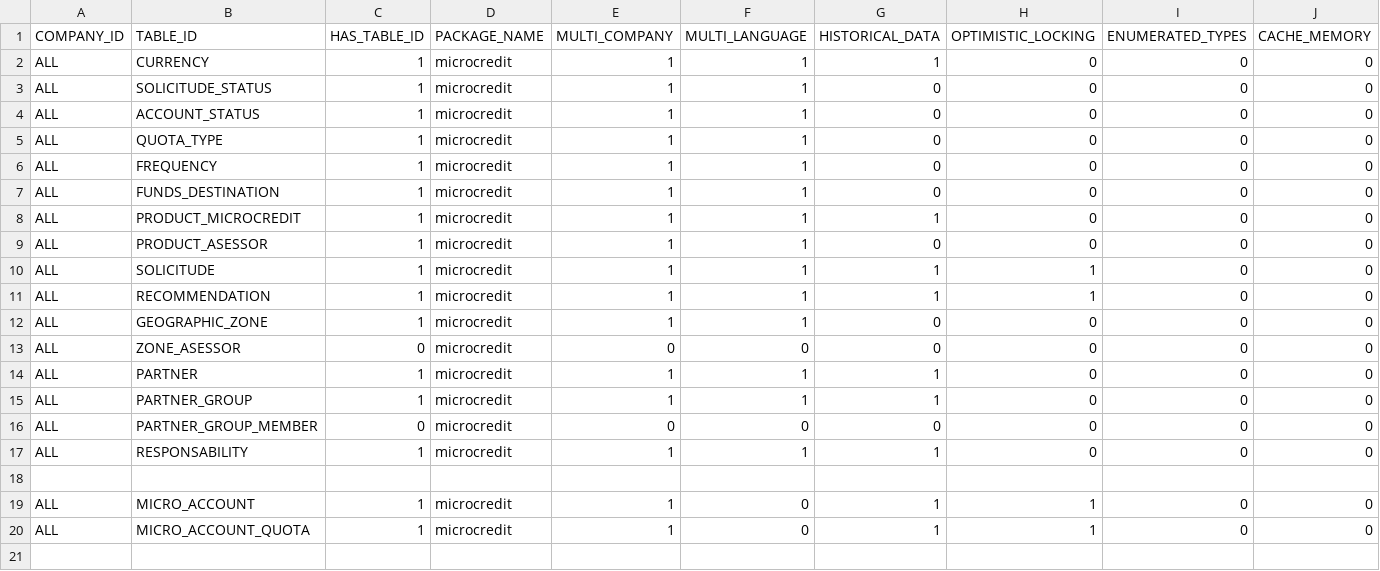
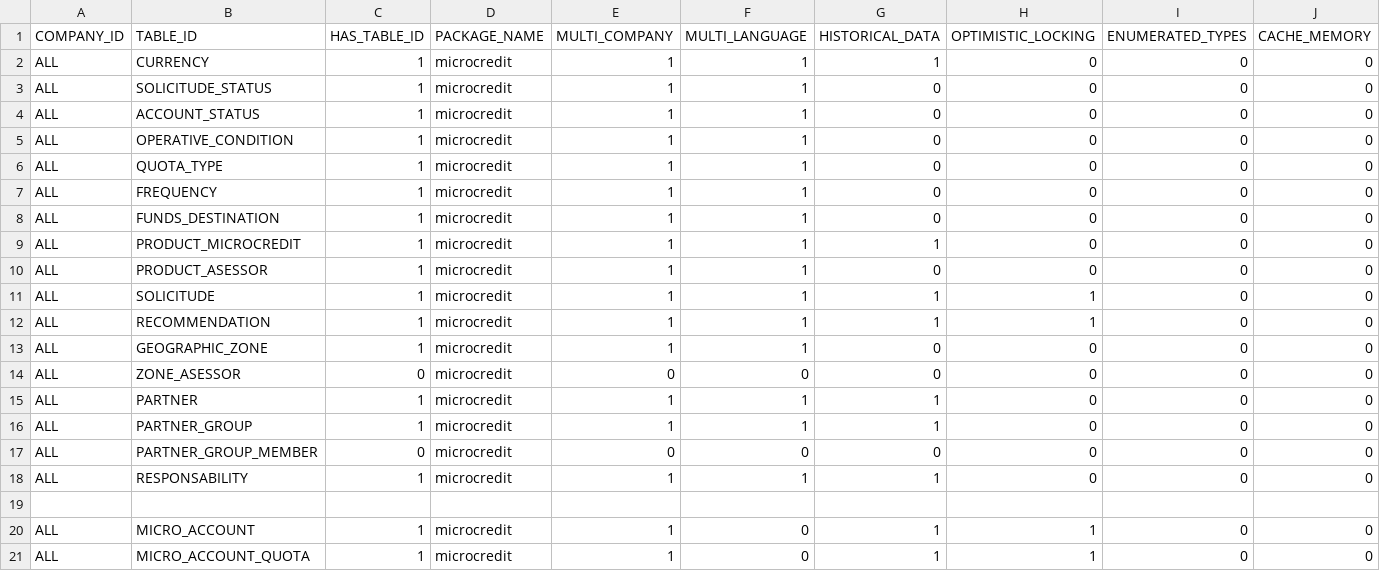
Before and after one commit to diemontufar/microxt, a CSV file: mobile/sql/model/csv/entity1.csv, drawn as a sheet; only a part is shown; rows hold the shown columns only; the diff names each change by its address in the sheet, - before the commit and + after, or states it on an @@ line.

```diff
--- a/mobile/sql/model/csv/entity1.csv
+++ b/mobile/sql/model/csv/entity1.csv
+row 5: ALL | OPERATIVE_CONDITION | 1 | microcredit | 1 | 1 | 0 | 0 | 0 | 0
```
Also changed, not shown: mobile/sql/model/csv/entity0.csv, mobile/sql/model/csv/field0.csv, 10 other files.
